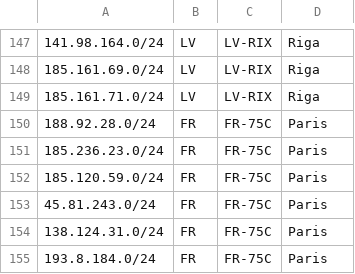
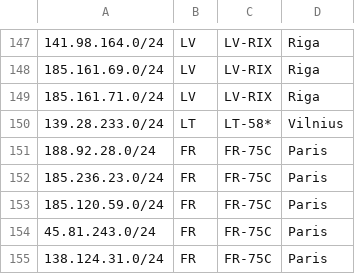
Before and after one commit to ib-systems/geofeed, a CSV file: range.csv, drawn as a sheet; only a part is shown, gaps mark what is left out; the shorter side is filled out with more unchanged rows.

Commit message:
Add new IP range for Vilnius, LT

```diff
--- a/range.csv
+++ b/range.csv
@@ -149,2 +149,3 @@
 185.161.71.0/24,LV,LV-RIX,Riga,
+139.28.233.0/24,LT,LT-58*,Vilnius,
 188.92.28.0/24,FR,FR-75C,Paris,
```
